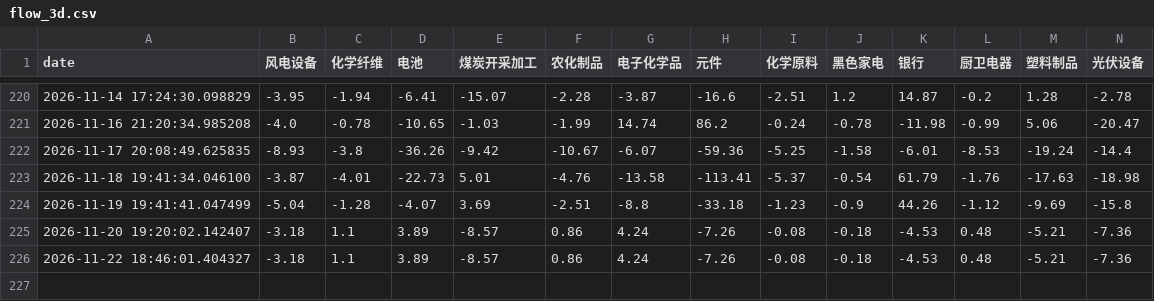
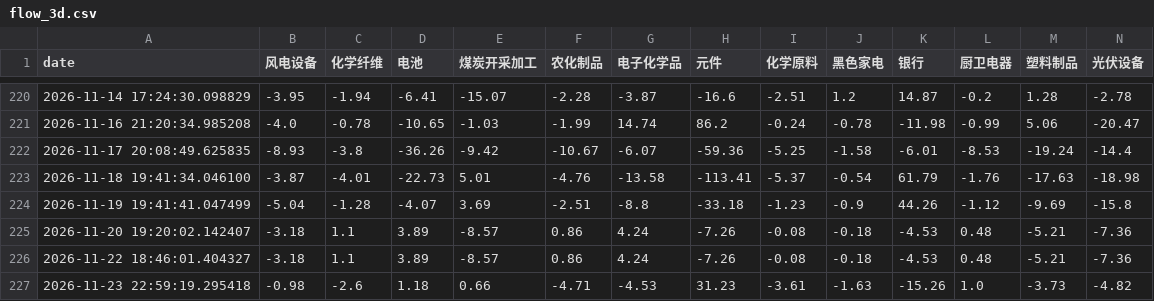
Before and after one commit to loulouD88/trader_test, a CSV file: fund_flow_data/flow_3d.csv, drawn as a sheet; only a part is shown, gaps mark what is left out; rows hold the shown columns only; the diff names each change by its address in the sheet, - before the commit and + after, or states it on an @@ line.

```diff
--- a/fund_flow_data/flow_3d.csv
+++ b/fund_flow_data/flow_3d.csv
+row 227: 2026-11-23 22:59:19.295418 | -0.98 | -2.6 | 1.18 | 0.66 | -4.71 | -4.53 | 31.23 | -3.61 | -1.63 | -15.26 | 1.0 | -3.73 | -4.82
```
Also changed, not shown: fund_flow_data/flow_10d.csv, fund_flow_data/flow_20d.csv, 2 other files.
